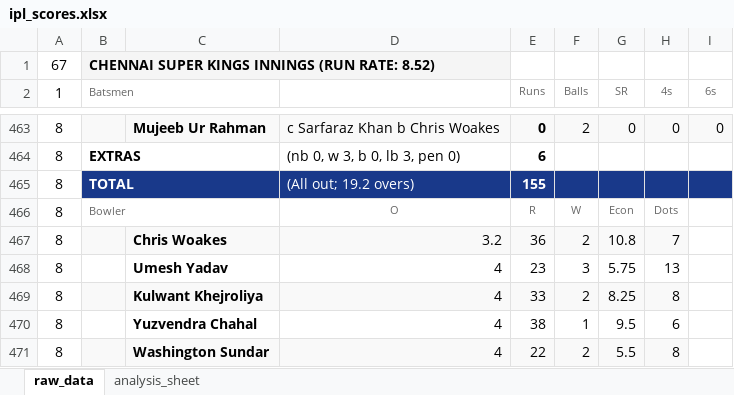
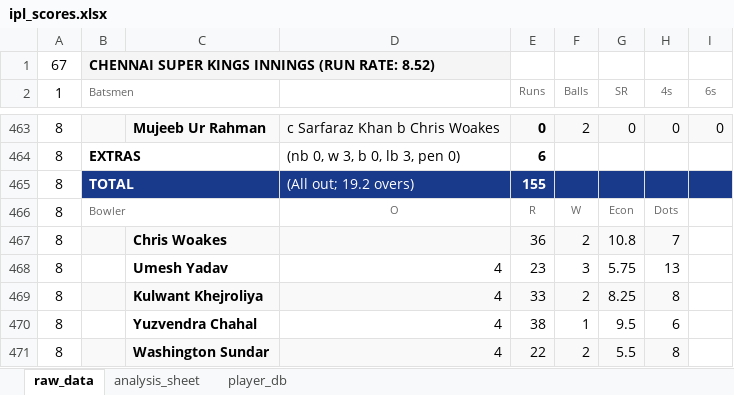
Before and after one commit to sam112358/IPL_Score, an Excel workbook: ipl_scores.xlsx, sheet raw_data, drawn as a sheet; only a part is shown, gaps mark what is left out; values as stored, in another font and other column widths than the file's, no borders; charts and pictures not drawn; the diff names each change by its address in the sheet, - before the commit and + after, or states it on an @@ line.

```diff
--- a/ipl_scores.xlsx (sheet raw_data)
+++ b/ipl_scores.xlsx (sheet raw_data)
+sheet tab: player_db
-D467: 3.2
+D467: (empty)
```
Also changed, not shown: sheet analysis_sheet, charts or pictures, 1 other file.
